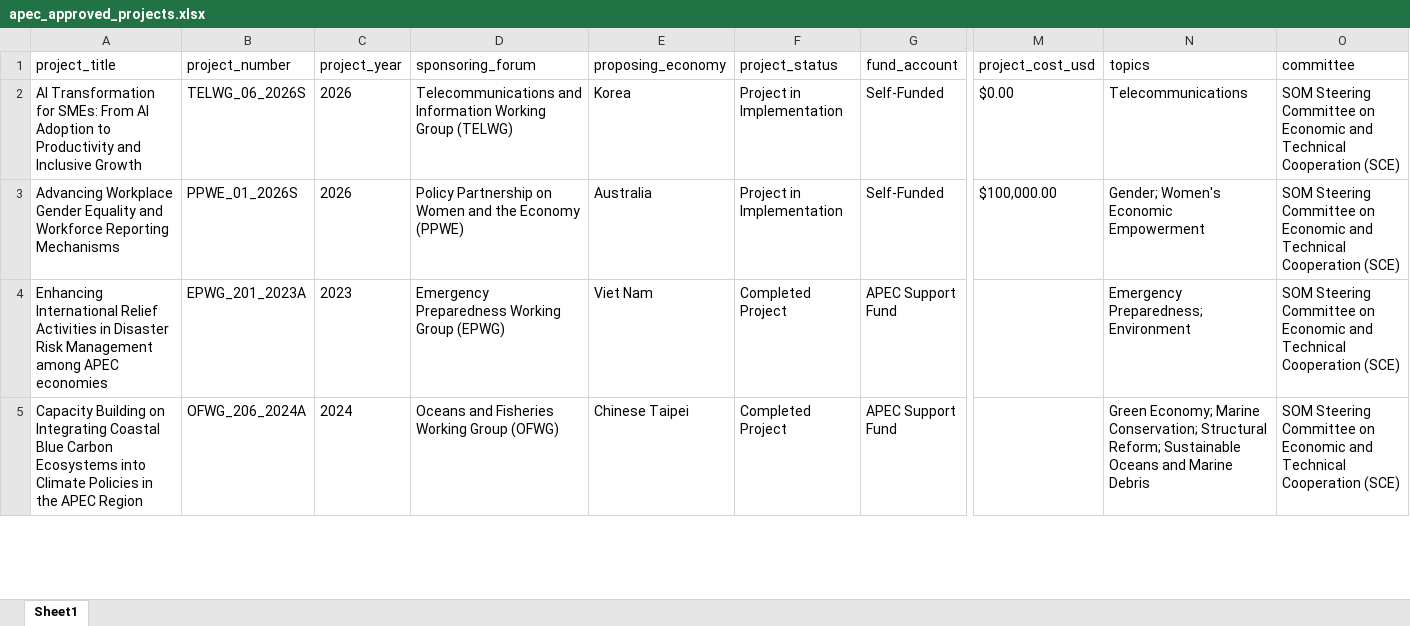
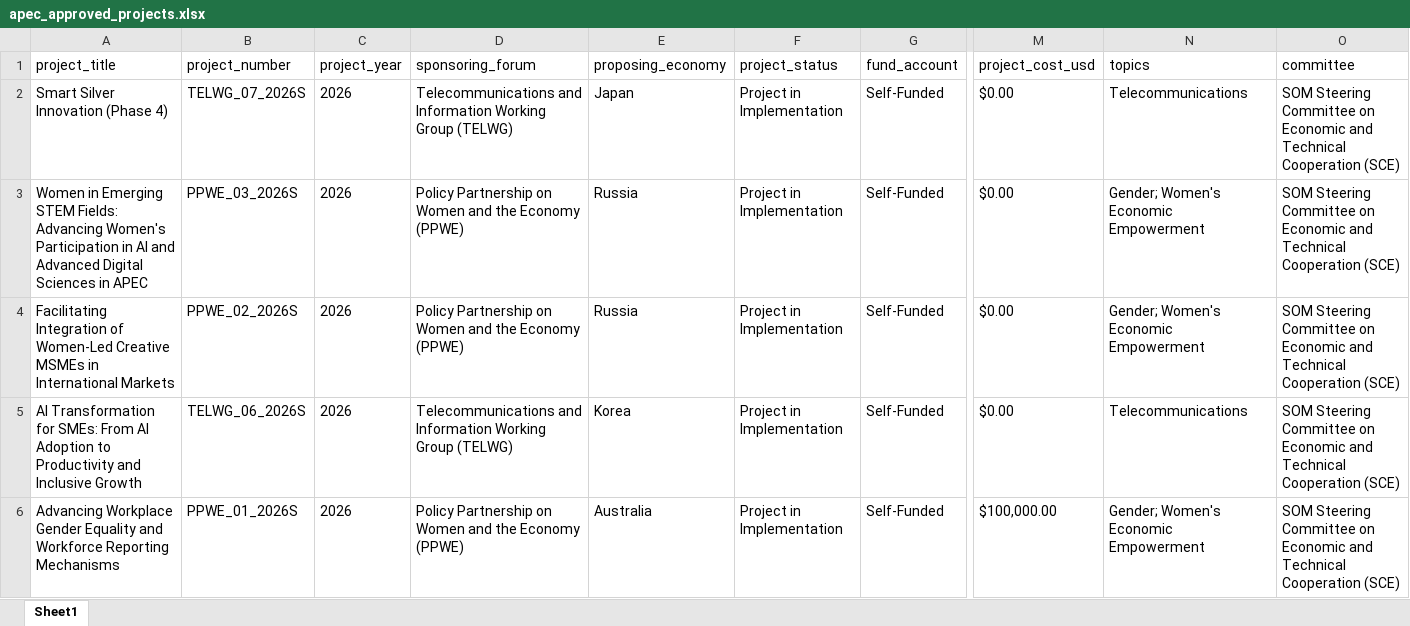
Before and after one commit to lfacostaz/dashboard-apec-projects, an Excel workbook: dashboard/apec_approved_projects.xlsx, sheet Sheet1, drawn as a sheet; only a part is shown, gaps mark what is left out; the shorter side is filled out with more unchanged rows; values as stored, in another font and other column widths than the file's, no borders; rows hold the shown columns only; the diff names each change by its address in the sheet, - before the commit and + after, or states it on an @@ line.

```diff
--- a/dashboard/apec_approved_projects.xlsx (sheet Sheet1)
+++ b/dashboard/apec_approved_projects.xlsx (sheet Sheet1)
+row 2: Smart Silver Innovation (Phase 4) | TELWG_07_2026S | 2026 | Telecommunications and Information Working Group (TELWG) | Japan | Project in Implementation | Self-Funded | $0.00 | Telecommunications | SOM Steering Committee on Economic and Technical Cooperation (SCE)
+row 3: Women in Emerging STEM Fields: Advancing Women's Participation in AI and Advanced Digital Sciences in APEC | PPWE_03_2026S | 2026 | Policy Partnership on Women and the Economy (PPWE) | Russia | Project in Implementation | Self-Funded | $0.00 | Gender; Women's Economic Empowerment | SOM Steering Committee on Economic and Technical Cooperation (SCE)
+row 4: Facilitating Integration of Women-Led Creative MSMEs in International Markets | PPWE_02_2026S | 2026 | Policy Partnership on Women and the Economy (PPWE) | Russia | Project in Implementation | Self-Funded | $0.00 | Gender; Women's Economic Empowerment | SOM Steering Committee on Economic and Technical Cooperation (SCE)
```
Also changed, not shown: data/apec_approved_projects.xlsx, 2 other files.
